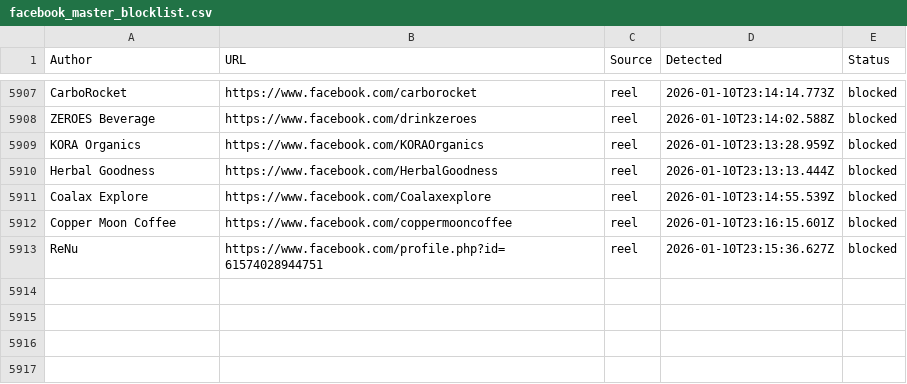
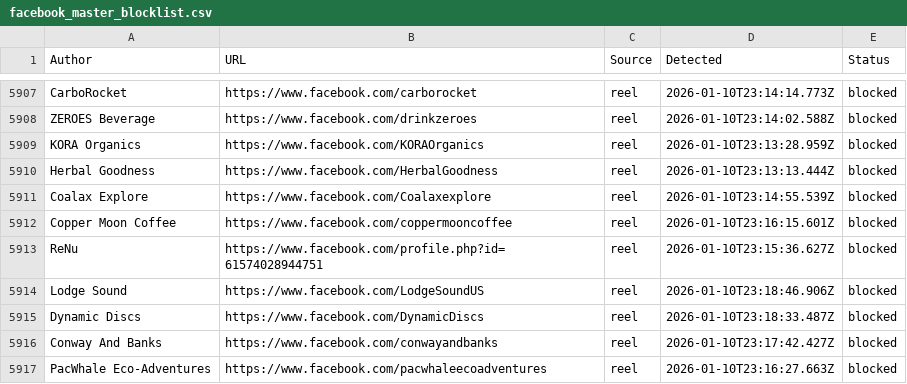
Before and after one commit to SysAdminDoc/AdNull, a CSV file: Blocklists/facebook_master_blocklist.csv, drawn as a sheet; only a part is shown, gaps mark what is left out; the diff names each change by its address in the sheet, - before the commit and + after, or states it on an @@ line.

Commit message:
AdNull sync: +4 new (5916 total)

```diff
--- a/Blocklists/facebook_master_blocklist.csv
+++ b/Blocklists/facebook_master_blocklist.csv
+row 5914: Lodge Sound | https://www.facebook.com/LodgeSoundUS | reel | 2026-01-10T23:18:46.906Z | blocked
+row 5915: Dynamic Discs | https://www.facebook.com/DynamicDiscs | reel | 2026-01-10T23:18:33.487Z | blocked
+row 5916: Conway And Banks | https://www.facebook.com/conwayandbanks | reel | 2026-01-10T23:17:42.427Z | blocked
+row 5917: PacWhale Eco-Adventures | https://www.facebook.com/pacwhaleecoadventures | reel | 2026-01-10T23:16:27.663Z | blocked
```
